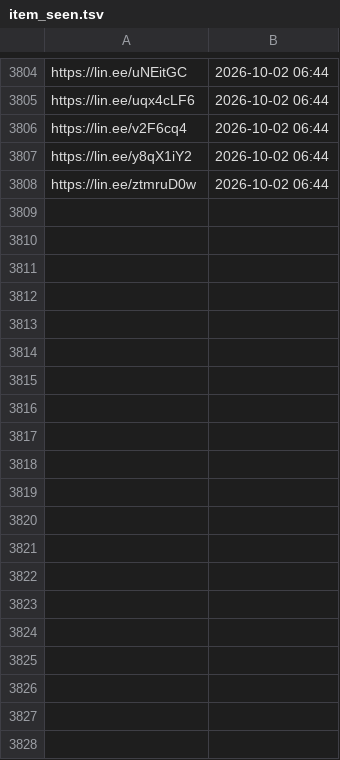
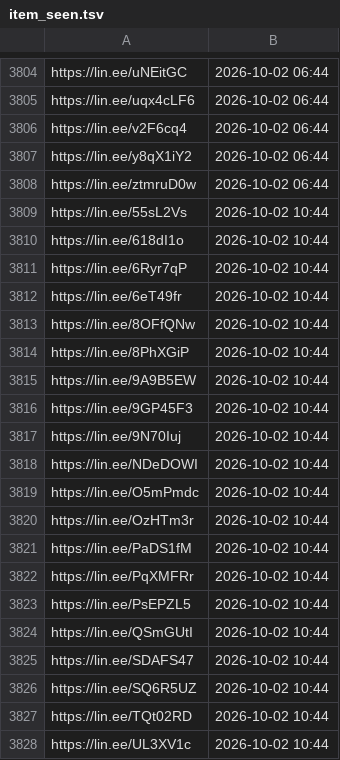
Before and after one commit to wowack7/beybuilder, a TSV file: data/draw/item_seen.tsv, drawn as a sheet; only a part is shown, gaps mark what is left out; the diff covers the shown part only; the diff names each change by its address in the sheet, - before the commit and + after, or states it on an @@ line.

```diff
--- a/data/draw/item_seen.tsv
+++ b/data/draw/item_seen.tsv
+row 3809: https://lin.ee/55sL2Vs | 2026-10-02 10:44
+row 3810: https://lin.ee/618dI1o | 2026-10-02 10:44
+row 3811: https://lin.ee/6Ryr7qP | 2026-10-02 10:44
+row 3812: https://lin.ee/6eT49fr | 2026-10-02 10:44
+row 3813: https://lin.ee/8OFfQNw | 2026-10-02 10:44
+row 3814: https://lin.ee/8PhXGiP | 2026-10-02 10:44
+row 3815: https://lin.ee/9A9B5EW | 2026-10-02 10:44
+row 3816: https://lin.ee/9GP45F3 | 2026-10-02 10:44
+row 3817: https://lin.ee/9N70Iuj | 2026-10-02 10:44
+row 3818: https://lin.ee/NDeDOWI | 2026-10-02 10:44
+row 3819: https://lin.ee/O5mPmdc | 2026-10-02 10:44
+row 3820: https://lin.ee/OzHTm3r | 2026-10-02 10:44
+row 3821: https://lin.ee/PaDS1fM | 2026-10-02 10:44
+row 3822: https://lin.ee/PqXMFRr | 2026-10-02 10:44
+row 3823: https://lin.ee/PsEPZL5 | 2026-10-02 10:44
+row 3824: https://lin.ee/QSmGUtI | 2026-10-02 10:44
+row 3825: https://lin.ee/SDAFS47 | 2026-10-02 10:44
+row 3826: https://lin.ee/SQ6R5UZ | 2026-10-02 10:44
+row 3827: https://lin.ee/TQt02RD | 2026-10-02 10:44
+row 3828: https://lin.ee/UL3XV1c | 2026-10-02 10:44
```
Also changed, not shown: 28 added rows elsewhere in this file, data/draw/mapping.tsv, 3 other files.
